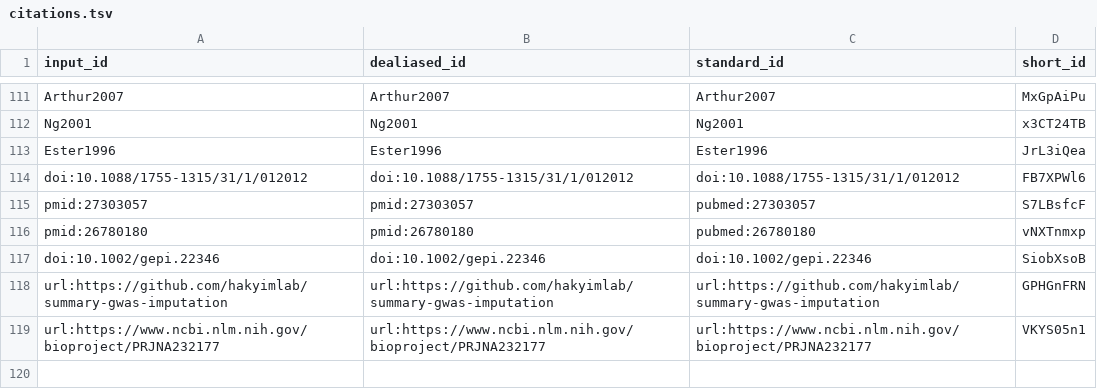
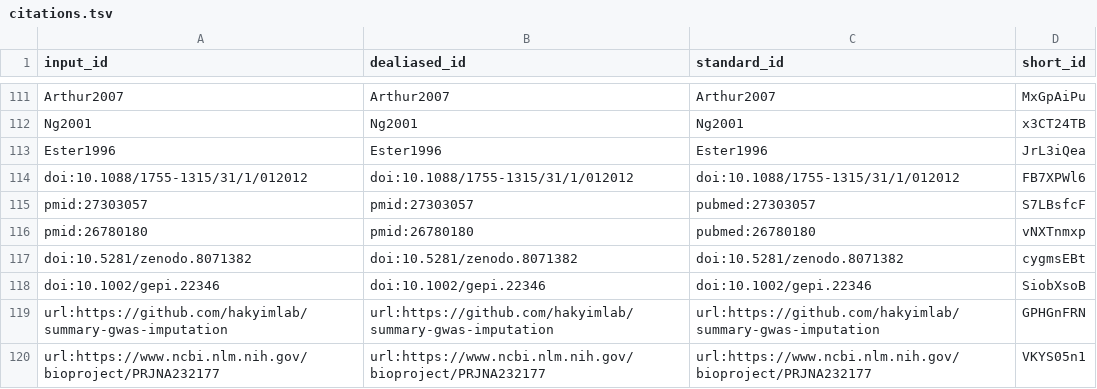
Before and after one commit to greenelab/phenoplier_manuscript, a TSV file: citations.tsv, drawn as a sheet; only a part is shown, gaps mark what is left out; the diff names each change by its address in the sheet, - before the commit and + after, or states it on an @@ line.

```diff
--- a/citations.tsv
+++ b/citations.tsv
+row 117: doi:10.5281/zenodo.8071382 | doi:10.5281/zenodo.8071382 | doi:10.5281/zenodo.8071382 | cygmsEBt
```
Also changed, not shown: 13 other files.
